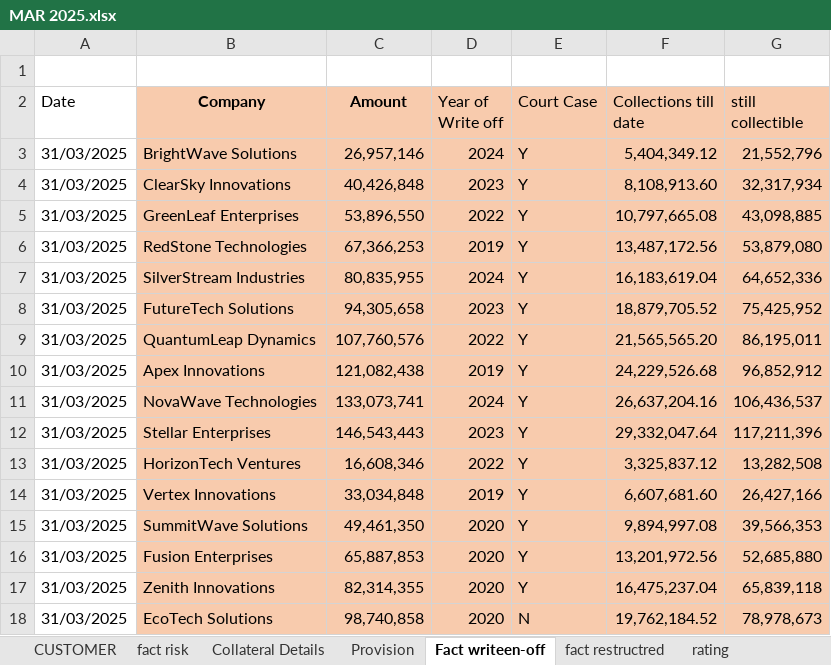
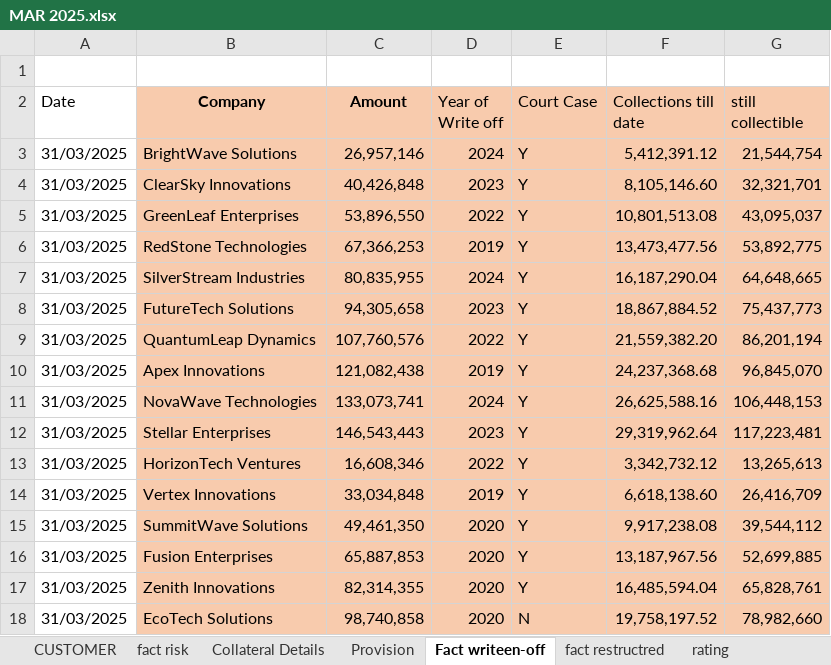
Before and after one commit to adarshp2810/docker_image, an Excel workbook: Sample_Bank_Data/MAR 2025.xlsx, sheet Fact writeen-off, drawn as a sheet; only a part is shown; values as stored, in another font and other column widths than the file's, no borders; the diff covers the shown part only; the diff names each change by its address in the sheet, - before the commit and + after, or states it on an @@ line.

```diff
--- a/Sample_Bank_Data/MAR 2025.xlsx (sheet Fact writeen-off)
+++ b/Sample_Bank_Data/MAR 2025.xlsx (sheet Fact writeen-off)
-F3 (Collections till date): 5,404,349.12
+F3 (Collections till date): 5,412,391.12
-G3 (still collectible): 21,552,796
+G3 (still collectible): 21,544,754
-F4 (Collections till date): 8,108,913.60
+F4 (Collections till date): 8,105,146.60
-G4 (still collectible): 32,317,934
+G4 (still collectible): 32,321,701
-F5 (Collections till date): 10,797,665.08
+F5 (Collections till date): 10,801,513.08
-G5 (still collectible): 43,098,885
+G5 (still collectible): 43,095,037
-F6 (Collections till date): 13,487,172.56
+F6 (Collections till date): 13,473,477.56
-G6 (still collectible): 53,879,080
+G6 (still collectible): 53,892,775
-F7 (Collections till date): 16,183,619.04
+F7 (Collections till date): 16,187,290.04
-G7 (still collectible): 64,652,336
+G7 (still collectible): 64,648,665
-F8 (Collections till date): 18,879,705.52
+F8 (Collections till date): 18,867,884.52
-G8 (still collectible): 75,425,952
+G8 (still collectible): 75,437,773
-F9 (Collections till date): 21,565,565.20
+F9 (Collections till date): 21,559,382.20
-G9 (still collectible): 86,195,011
+G9 (still collectible): 86,201,194
-F10 (Collections till date): 24,229,526.68
+F10 (Collections till date): 24,237,368.68
-G10 (still collectible): 96,852,912
+G10 (still collectible): 96,845,070
-F11 (Collections till date): 26,637,204.16
+F11 (Collections till date): 26,625,588.16
-G11 (still collectible): 106,436,537
+G11 (still collectible): 106,448,153
-F12 (Collections till date): 29,332,047.64
+F12 (Collections till date): 29,319,962.64
-G12 (still collectible): 117,211,396
+G12 (still collectible): 117,223,481
-F13 (Collections till date): 3,325,837.12
+F13 (Collections till date): 3,342,732.12
-G13 (still collectible): 13,282,508
+G13 (still collectible): 13,265,613
-F14 (Collections till date): 6,607,681.60
+F14 (Collections till date): 6,618,138.60
-G14 (still collectible): 26,427,166
+G14 (still collectible): 26,416,709
-F15 (Collections till date): 9,894,997.08
+F15 (Collections till date): 9,917,238.08
-G15 (still collectible): 39,566,353
+G15 (still collectible): 39,544,112
-F16 (Collections till date): 13,201,972.56
+F16 (Collections till date): 13,187,967.56
-G16 (still collectible): 52,685,880
+G16 (still collectible): 52,699,885
-F17 (Collections till date): 16,475,237.04
+F17 (Collections till date): 16,485,594.04
-G17 (still collectible): 65,839,118
+G17 (still collectible): 65,828,761
-F18 (Collections till date): 19,762,184.52
+F18 (Collections till date): 19,758,197.52
-G18 (still collectible): 78,978,673
+G18 (still collectible): 78,982,660
```
Also changed, not shown: 48 edited cells elsewhere in this sheet, sheet fact risk, Sample_Bank_Data/DEC 2023.xlsx, Sample_Bank_Data/DEC 2024.xlsx, 9 other files.
